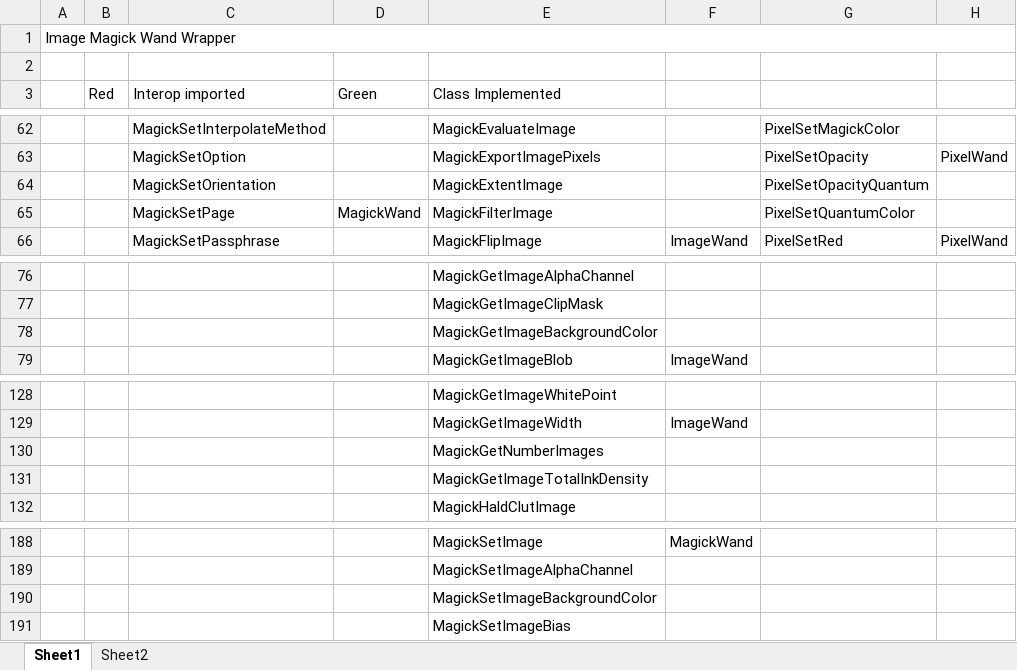
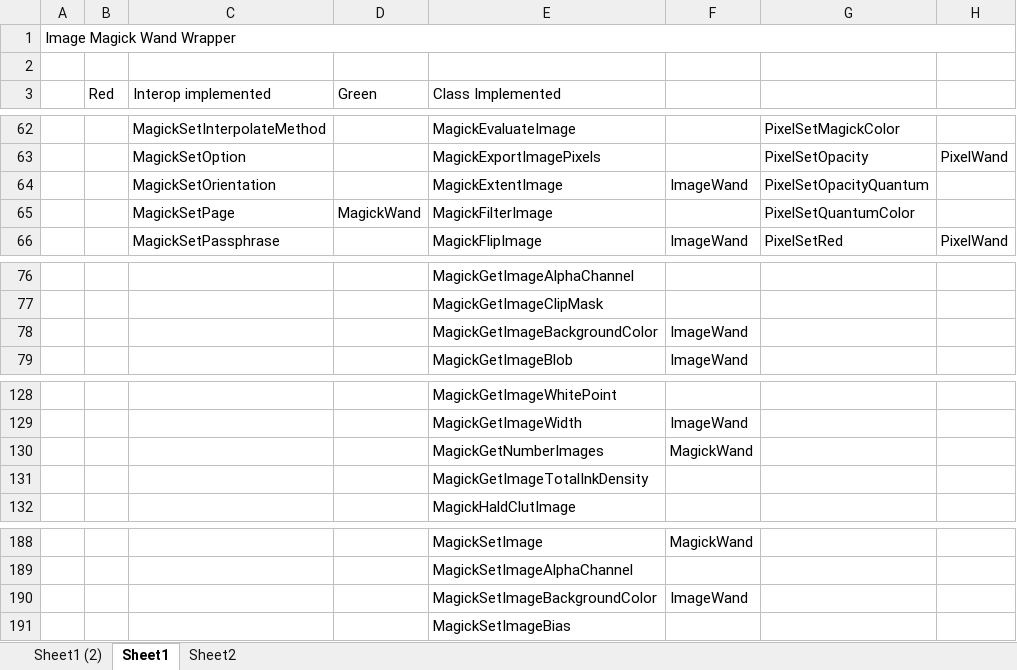
Before and after one commit to MediaBrowser/ImageMagickSharp, an Excel workbook: ImageMagickSharp/ImageMagickCommands.xlsx, sheet Sheet1, drawn as a sheet; only a part is shown, gaps mark what is left out; values as stored, in another font and other column widths than the file's, no cell formats; the diff names each change by its address in the sheet, - before the commit and + after, or states it on an @@ line.

Commit message:
Wand implementation

```diff
--- a/ImageMagickSharp/ImageMagickCommands.xlsx (sheet Sheet1)
+++ b/ImageMagickSharp/ImageMagickCommands.xlsx (sheet Sheet1)
+sheet tab: Sheet1 (2)
-C3: Interop imported
+C3: Interop implemented
-F64: (empty)
+F64: ImageWand
-F78: (empty)
+F78: ImageWand
-F130: (empty)
+F130: MagickWand
-F190: (empty)
+F190: ImageWand
```
Also changed, not shown: cell formats, 15 other files.
